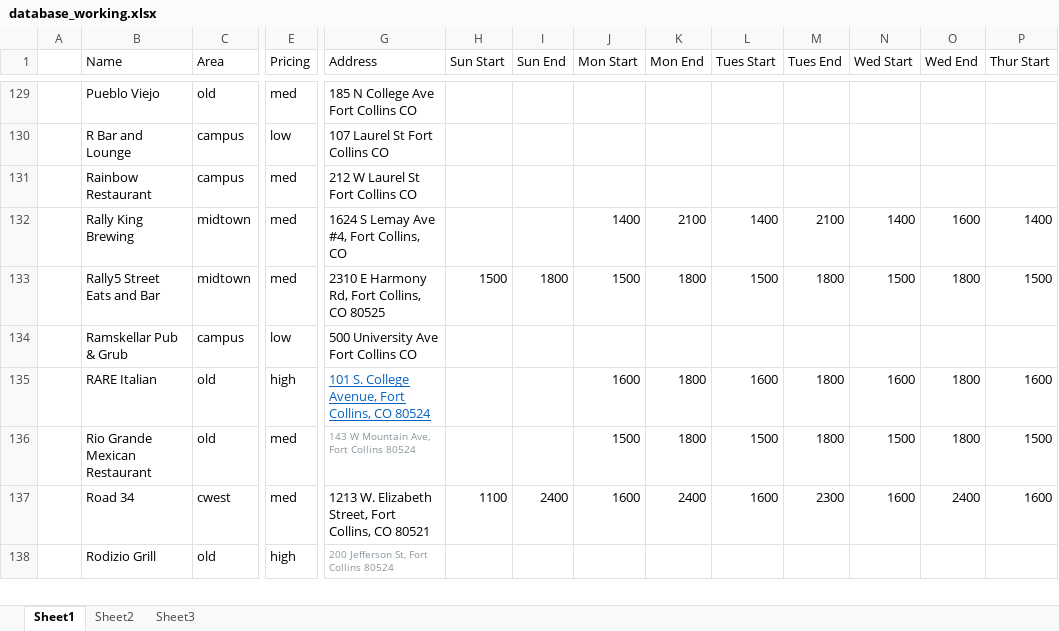
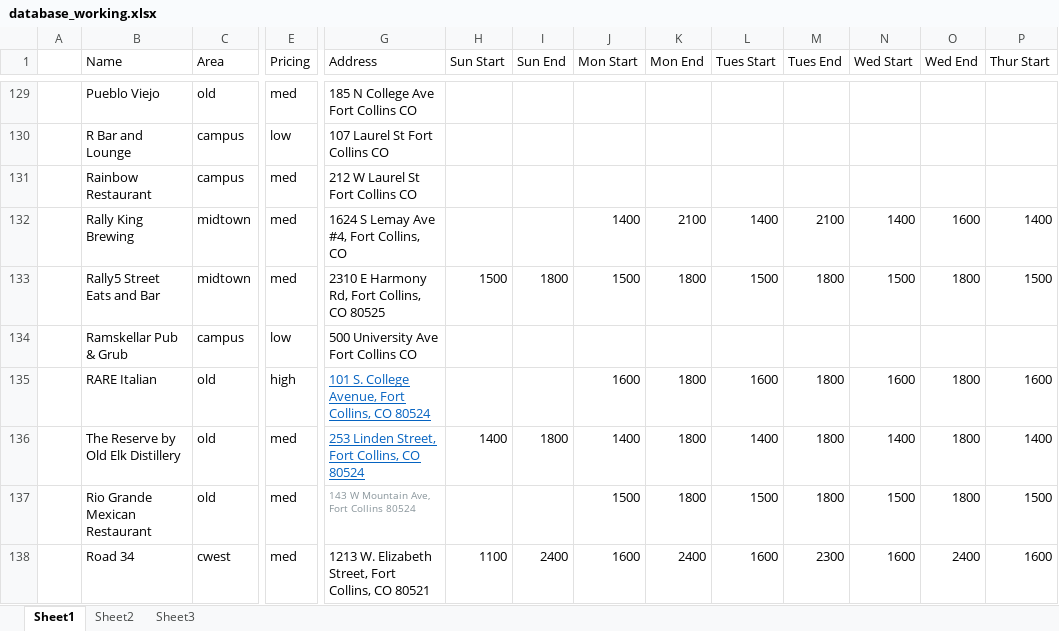
Before and after one commit to christian-lorange/HappyHour, an Excel workbook: database_working.xlsx, sheet Sheet1, drawn as a sheet; only a part is shown, gaps mark what is left out; the shorter side is filled out with more unchanged rows; values as stored, in another font and other column widths than the file's, no borders; rows hold the shown columns only; the diff names each change by its address in the sheet, - before the commit and + after, or states it on an @@ line.

```diff
--- a/database_working.xlsx (sheet Sheet1)
+++ b/database_working.xlsx (sheet Sheet1)
+row 136:  | The Reserve by Old Elk Distillery | old | med | 253 Linden Street, Fort Collins, CO 80524 | 1400 | 1800 | 1400 | 1800 | 1400 | 1800 | 1400 | 1800 | 1400
```
Also changed, not shown: 12 other files.
